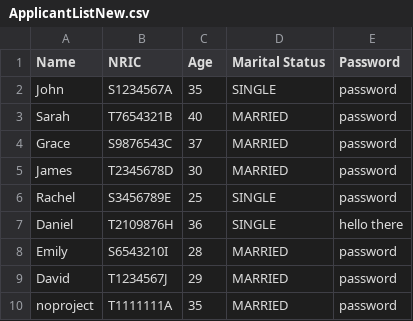
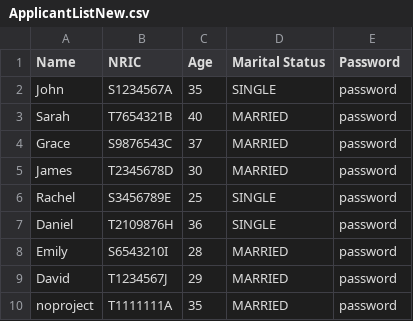
Before and after one commit to shinlu2001/SC2002, a CSV file: SC2002/Project/files/ApplicantListNew.csv, drawn as a sheet; the diff names each change by its address in the sheet, - before the commit and + after, or states it on an @@ line.

```diff
--- a/SC2002/Project/files/ApplicantListNew.csv
+++ b/SC2002/Project/files/ApplicantListNew.csv
-E7 (Password): hello there
+E7 (Password): password
```
Also changed, not shown: SC2002/Project/files/FlatsNew.csv, SC2002/Project/files/ProjectListNew.csv, 24 other files.
